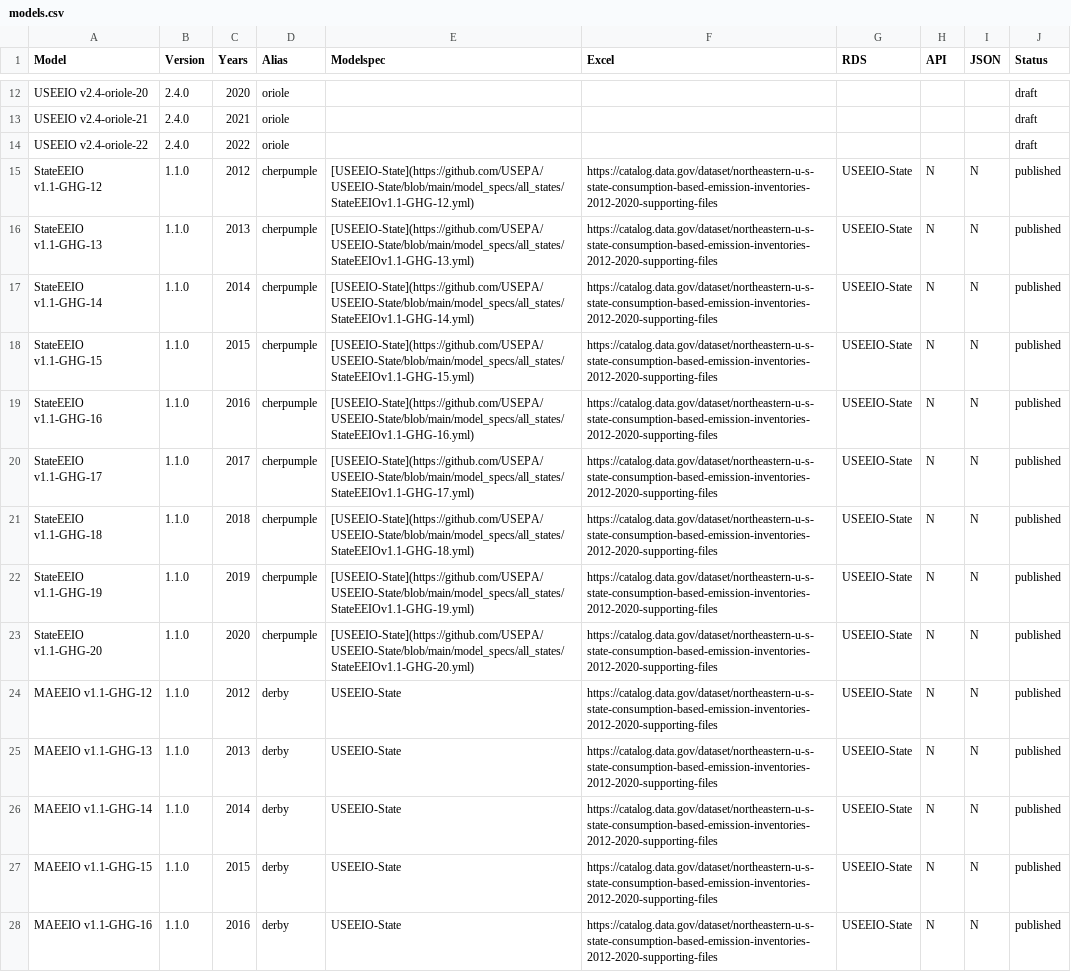
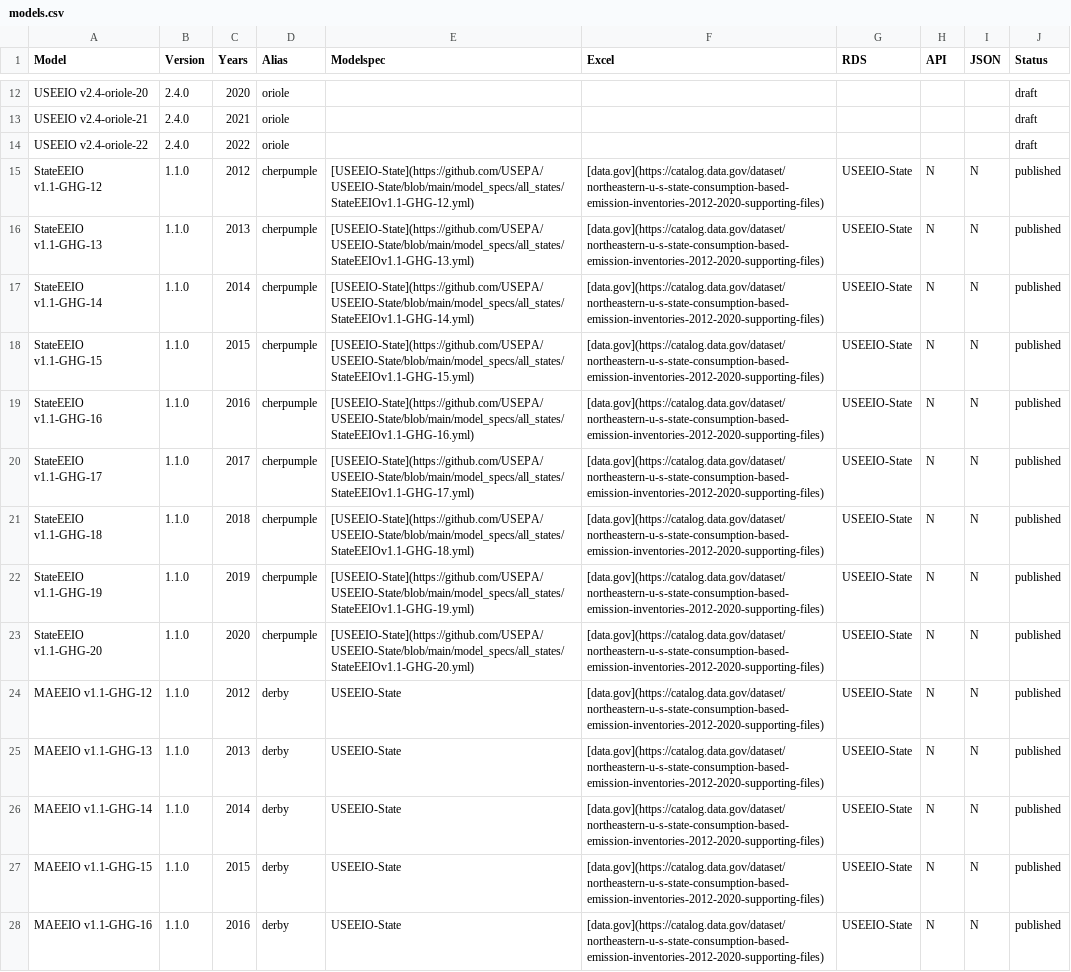
Before and after one commit to USEPA/USEEIO, a CSV file: models.csv, drawn as a sheet; only a part is shown, gaps mark what is left out; the diff covers the shown part only; the diff names each change by its address in the sheet, - before the commit and + after, or states it on an @@ line.

Commit message:
add hyperlinks to simplify tables

```diff
--- a/models.csv
+++ b/models.csv
-F15:F28 (Excel): https://catalog.data.gov/dataset/northeastern-u-s-state-consumption-based-emission-inventories-2012-2020-supporting-files
+F15:F28 (Excel): [data.gov](https://catalog.data.gov/dataset/northeastern-u-s-state-consumption-based-emission-inventories-2012-2020-supporting-files)
```
Also changed, not shown: 56 edited cells elsewhere in this file, 1 other file.
